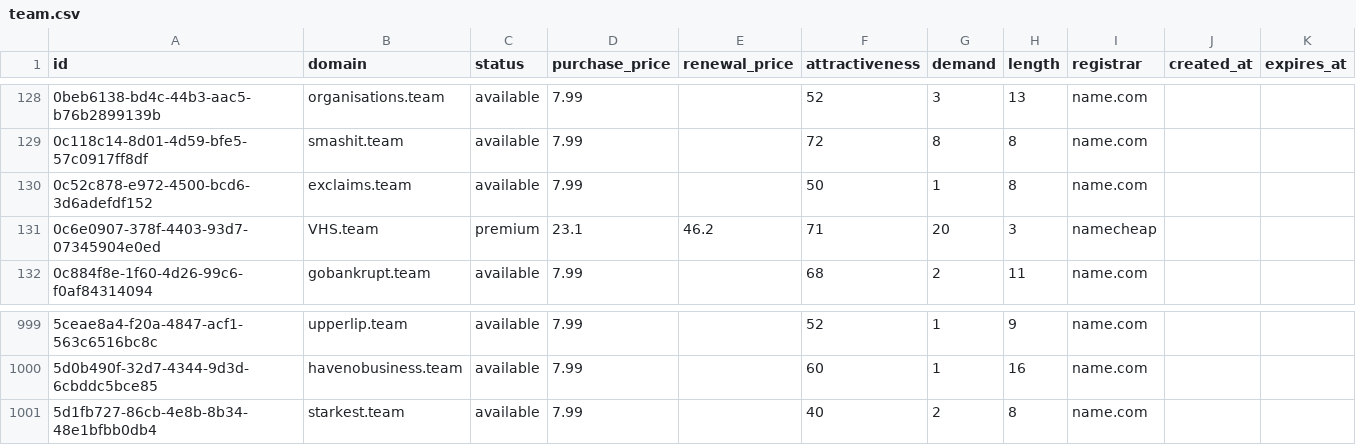
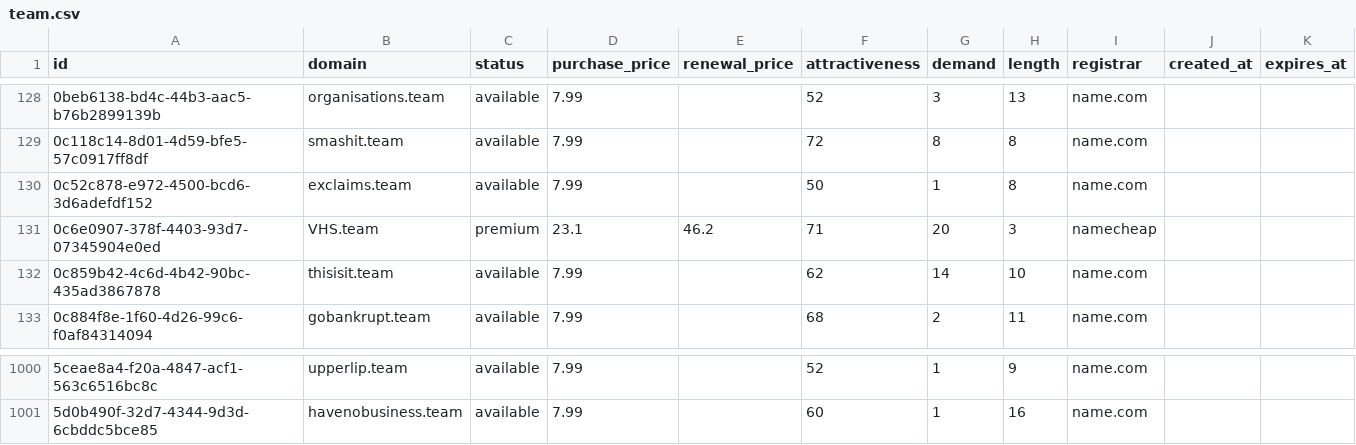
Before and after one commit to UniqueDomains/team-oneword-domains, a CSV file: team.csv, drawn as a sheet; only a part is shown, gaps mark what is left out.

Commit message:
Domains update

```diff
--- a/team.csv
+++ b/team.csv
@@ -131,2 +131,3 @@ id,domain,status,purchase_price,renewal_price,attractiveness,demand,length,regis
 0c6e0907-378f-4403-93d7-07345904e0ed,VHS.team,premium,23.1,46.2,71,20,3,namecheap,,
+0c859b42-4c6d-4b42-90bc-435ad3867878,thisisit.team,available,7.99,,62,14,10,name.com,,
 0c884f8e-1f60-4d26-99c6-f0af84314094,gobankrupt.team,available,7.99,,68,2,11,name.com,,
@@ -1000,2 +1001 @@ id,domain,status,purchase_price,renewal_price,attractiveness,demand,length,regis
 5d0b490f-32d7-4344-9d3d-6cbddc5bce85,havenobusiness.team,available,7.99,,60,1,16,name.com,,
-5d1fb727-86cb-4e8b-8b34-48e1bfbb0db4,starkest.team,available,7.99,,40,2,8,name.com,,
```
Also changed, not shown: 4 other files.
